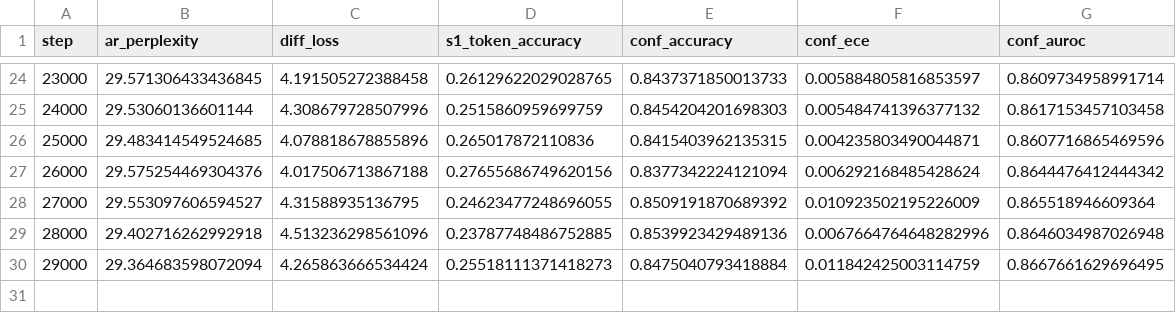
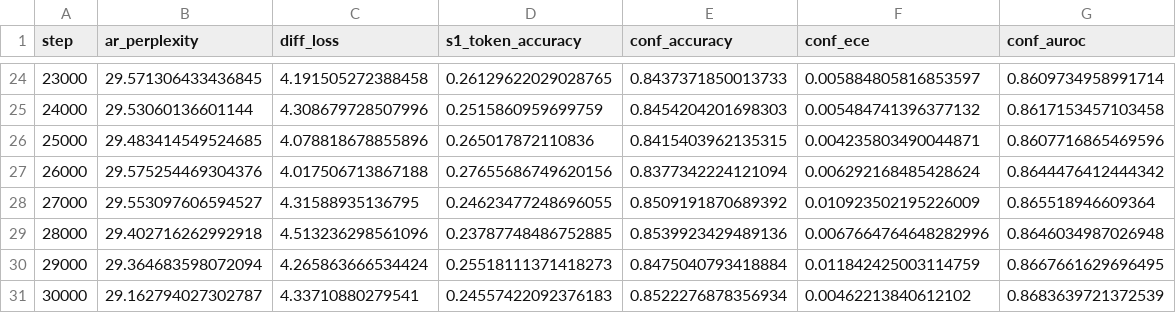
Before and after one commit to BITBANSHEE-C137/KahnemanHybridExperiment, a CSV file: experiments/eval_metrics.csv, drawn as a sheet; only a part is shown, gaps mark what is left out; the diff names each change by its address in the sheet, - before the commit and + after, or states it on an @@ line.

Commit message:
Update experiment CSVs (auto-export at step 9000)

```diff
--- a/experiments/eval_metrics.csv
+++ b/experiments/eval_metrics.csv
+row 31: 30000 | 29.162794027302787 | 4.33710880279541 | 0.24557422092376183 | 0.8522276878356934 | 0.00462213840612102 | 0.8683639721372539
```
